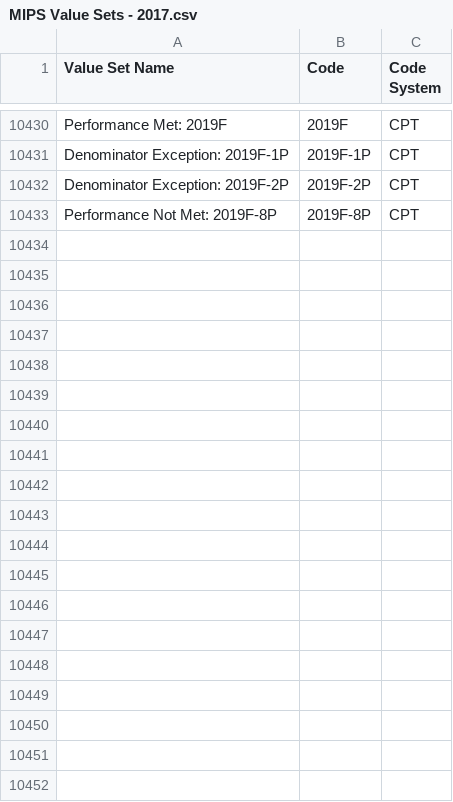
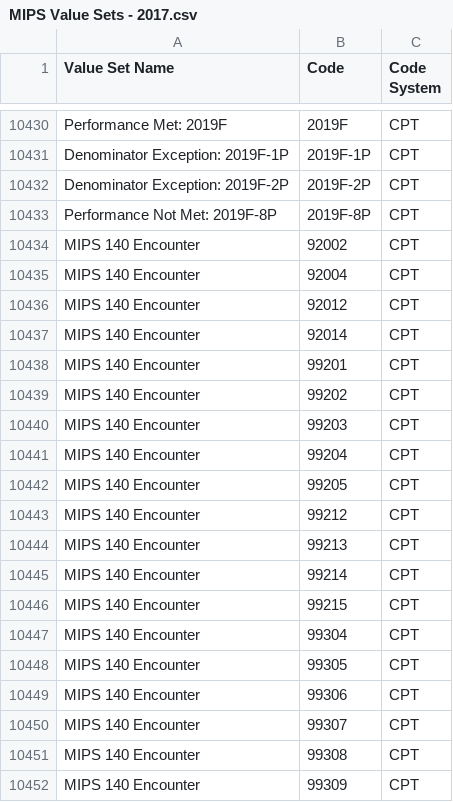
Before and after one commit to hpmsnell/measures, a CSV file: value_sets/MIPS Value Sets - 2017.csv, drawn as a sheet; only a part is shown, gaps mark what is left out; the diff covers the shown part only; the diff names each change by its address in the sheet, - before the commit and + after, or states it on an @@ line.

```diff
--- a/value_sets/MIPS Value Sets - 2017.csv
+++ b/value_sets/MIPS Value Sets - 2017.csv
+row 10434: MIPS 140 Encounter | 92002 | CPT
+row 10435: MIPS 140 Encounter | 92004 | CPT
+row 10436: MIPS 140 Encounter | 92012 | CPT
+row 10437: MIPS 140 Encounter | 92014 | CPT
+row 10438: MIPS 140 Encounter | 99201 | CPT
+row 10439: MIPS 140 Encounter | 99202 | CPT
+row 10440: MIPS 140 Encounter | 99203 | CPT
+row 10441: MIPS 140 Encounter | 99204 | CPT
+row 10442: MIPS 140 Encounter | 99205 | CPT
+row 10443: MIPS 140 Encounter | 99212 | CPT
+row 10444: MIPS 140 Encounter | 99213 | CPT
+row 10445: MIPS 140 Encounter | 99214 | CPT
+row 10446: MIPS 140 Encounter | 99215 | CPT
+row 10447: MIPS 140 Encounter | 99304 | CPT
+row 10448: MIPS 140 Encounter | 99305 | CPT
+row 10449: MIPS 140 Encounter | 99306 | CPT
+row 10450: MIPS 140 Encounter | 99307 | CPT
+row 10451: MIPS 140 Encounter | 99308 | CPT
+row 10452: MIPS 140 Encounter | 99309 | CPT
```
Also changed, not shown: 12 added rows elsewhere in this file, 3 other files.
